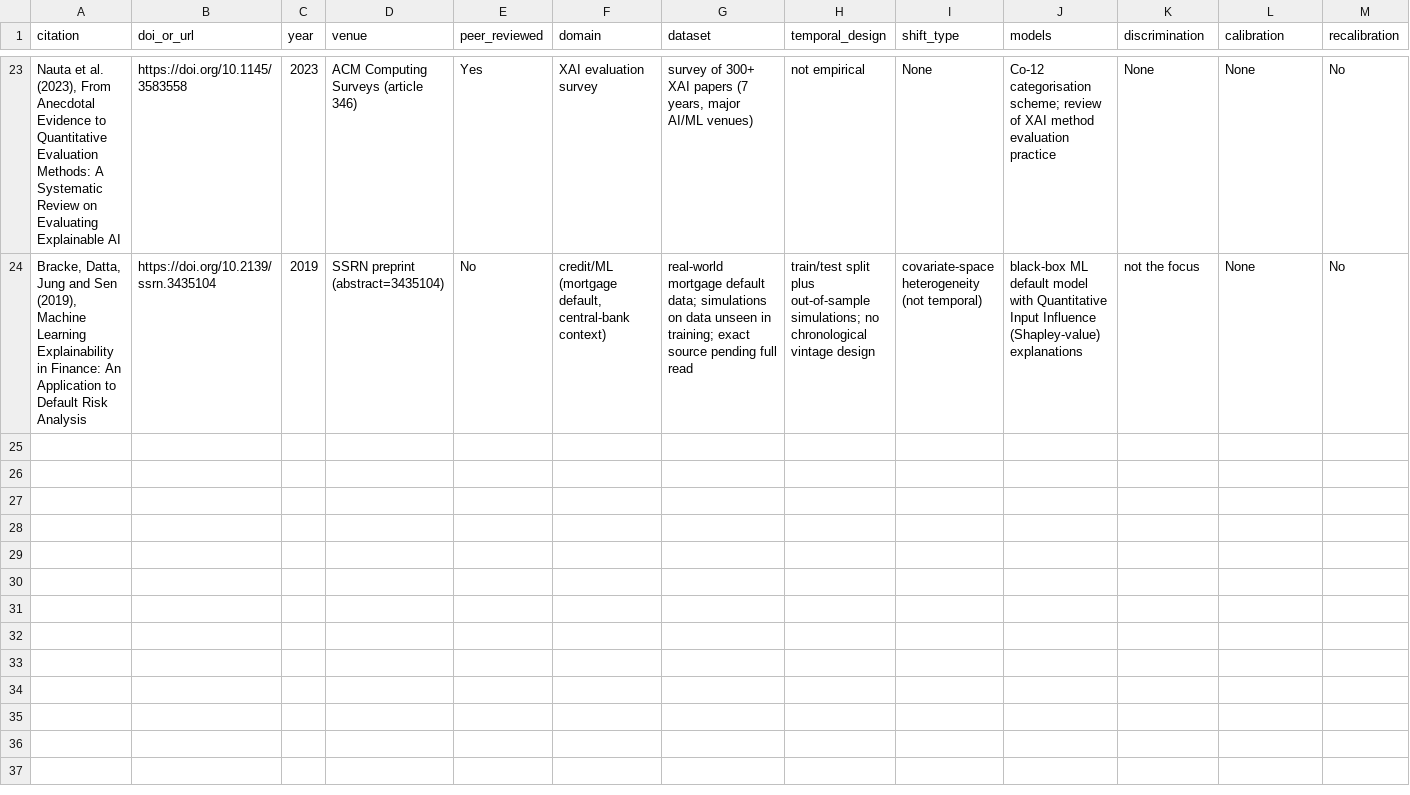
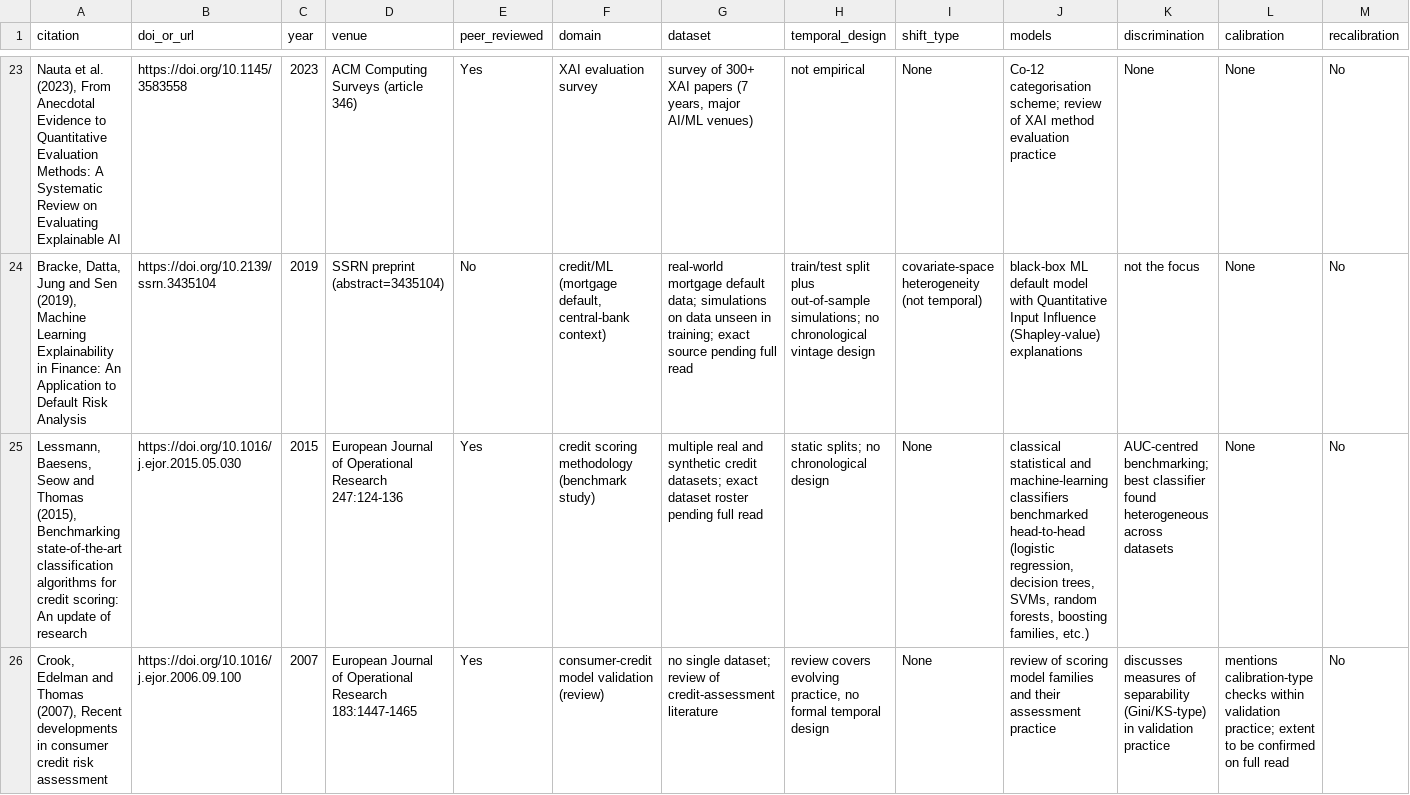
Before and after one commit to Culzz/credit-reliability-audit, a CSV file: lit/matrix.csv, drawn as a sheet; only a part is shown, gaps mark what is left out; rows hold the shown columns only; the diff names each change by its address in the sheet, - before the commit and + after, or states it on an @@ line.

Commit message:
T1.6: Lessmann 2015 + Crook/Edelman/Thomas 2007 verified and appended (25 records)

```diff
--- a/lit/matrix.csv
+++ b/lit/matrix.csv
+row 25: Lessmann, Baesens, Seow and Thomas (2015), Benchmarking state-of-the-art classification algorithms for credit scoring: An update of research | https://doi.org/10.1016/j.ejor.2015.05.030 | 2015 | European Journal of Operational Research 247:124-136 | Yes | credit scoring methodology (benchmark study) | multiple real and synthetic credit datasets; exact dataset roster pending full read | static splits; no chronological design | None | classical statistical and machine-learning classifiers benchmarked head-to-head (logistic regression, decision trees, SVMs, random forests, boosting families, etc.) | AUC-centred benchmarking; best classifier found heterogeneous across datasets | None | No
+row 26: Crook, Edelman and Thomas (2007), Recent developments in consumer credit risk assessment | https://doi.org/10.1016/j.ejor.2006.09.100 | 2007 | European Journal of Operational Research 183:1447-1465 | Yes | consumer-credit model validation (review) | no single dataset; review of credit-assessment literature | review covers evolving practice, no formal temporal design | None | review of scoring model families and their assessment practice | discusses measures of separability (Gini/KS-type) in validation practice | mentions calibration-type checks within validation practice; extent to be confirmed on full read | No
```
Also changed, not shown: 1 other file.
